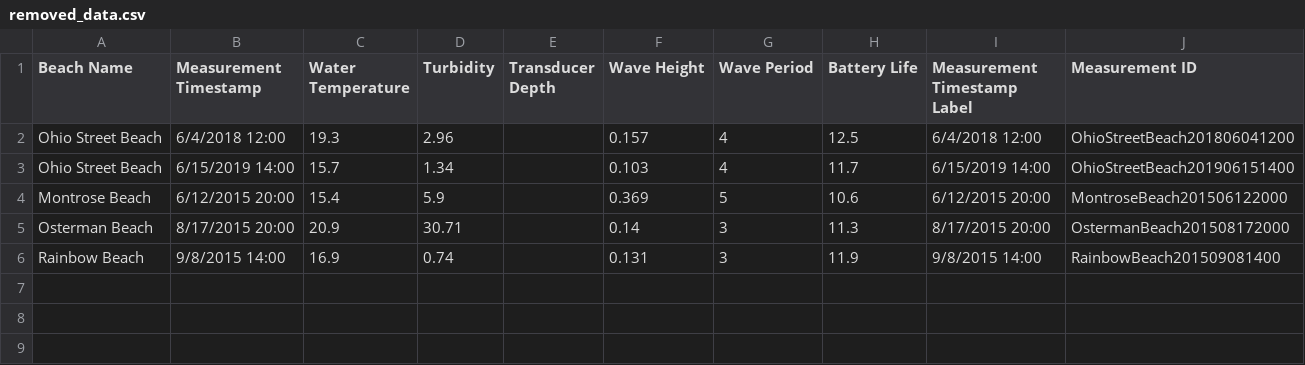
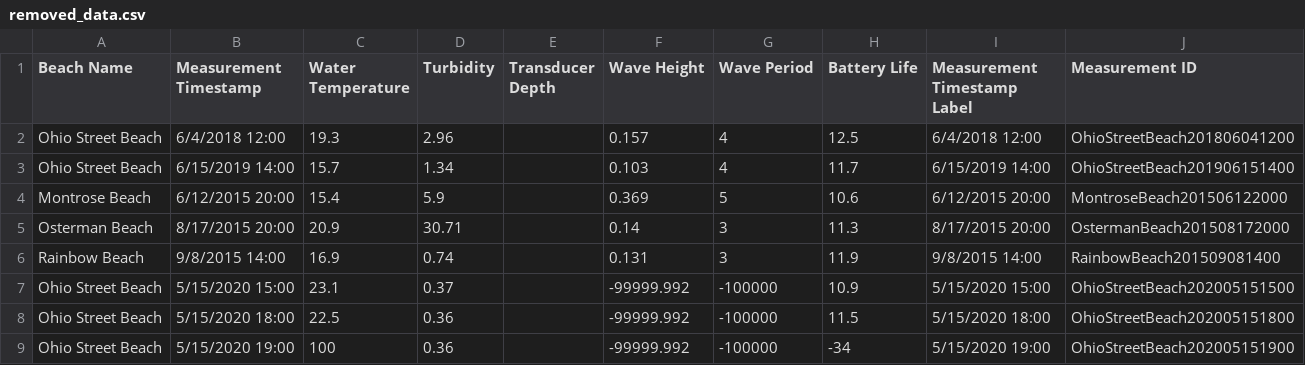
Before and after one commit to amohammed5075/TDA_Project, a CSV file: paraview/umap/removed_data.csv, drawn as a sheet; the diff names each change by its address in the sheet, - before the commit and + after, or states it on an @@ line.

```diff
--- a/paraview/umap/removed_data.csv
+++ b/paraview/umap/removed_data.csv
+row 7: Ohio Street Beach | 5/15/2020 15:00 | 23.1 | 0.37 |  | -99999.992 | -100000 | 10.9 | 5/15/2020 15:00 | OhioStreetBeach202005151500
+row 8: Ohio Street Beach | 5/15/2020 18:00 | 22.5 | 0.36 |  | -99999.992 | -100000 | 11.5 | 5/15/2020 18:00 | OhioStreetBeach202005151800
+row 9: Ohio Street Beach | 5/15/2020 19:00 | 100 | 0.36 |  | -99999.992 | -100000 | -34 | 5/15/2020 19:00 | OhioStreetBeach202005151900
```
Also changed, not shown: paraview/umap/1/new.csv, paraview/umap/new_points.csv, 9 other files.
